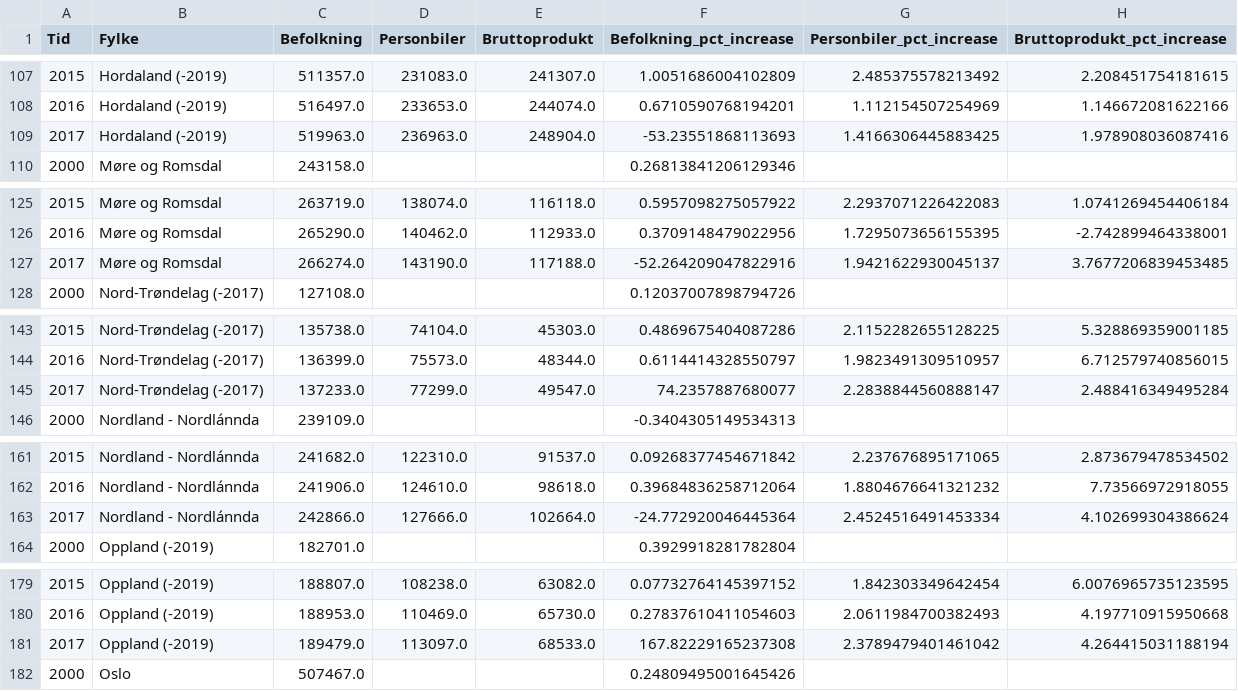
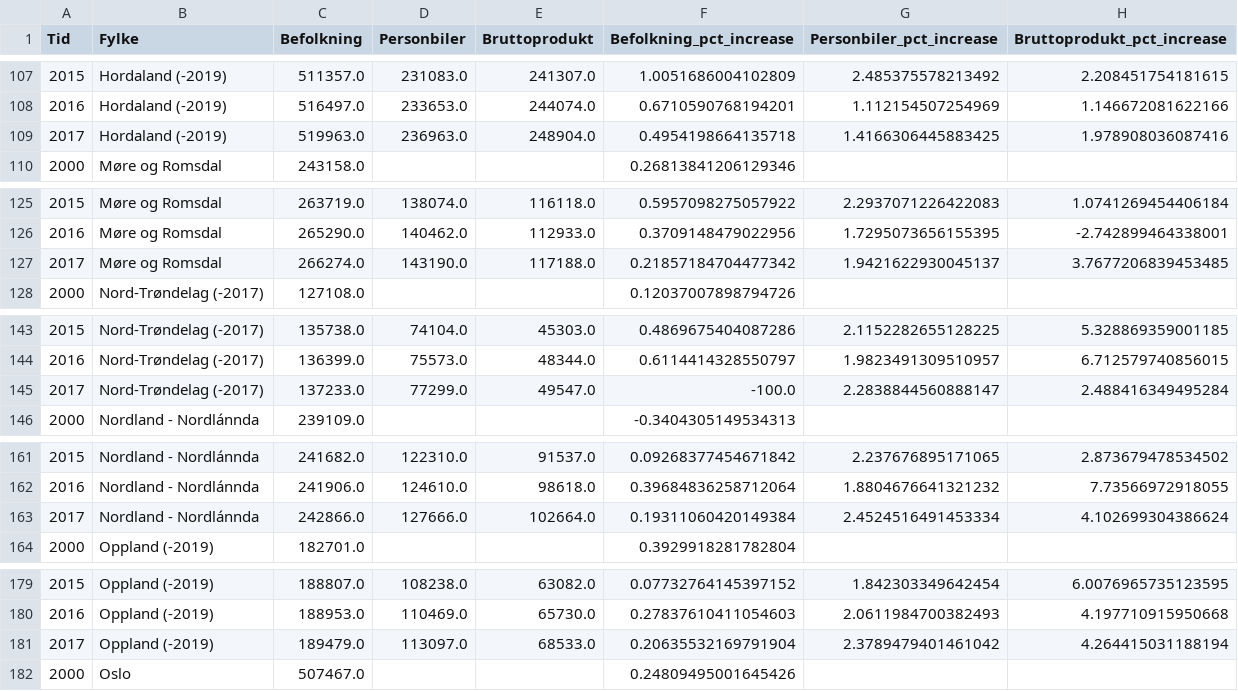
Before and after one commit to JohanWidding/Analyse-av-regional-transportutvikling, a CSV file: data_fetching/ssb/summary_data.csv, drawn as a sheet; only a part is shown, gaps mark what is left out; the diff covers the shown part only.

```diff
--- a/data_fetching/ssb/summary_data.csv
+++ b/data_fetching/ssb/summary_data.csv
@@ -108,3 +108,3 @@ Tid,Fylke,Befolkning,Personbiler,Bruttoprodukt,Befolkning_pct_increase,Personbil
 2016,Hordaland (-2019),516497.0,233653.0,244074.0,0.6710590768194201,1.112154507254969,1.146672081622166
-2017,Hordaland (-2019),519963.0,236963.0,248904.0,-53.23551868113693,1.4166306445883425,1.978908036087416
+2017,Hordaland (-2019),519963.0,236963.0,248904.0,0.4954198664135718,1.4166306445883425,1.978908036087416
 2000,Møre og Romsdal,243158.0,,,0.26813841206129346,,
@@ -126,3 +126,3 @@ Tid,Fylke,Befolkning,Personbiler,Bruttoprodukt,Befolkning_pct_increase,Personbil
 2016,Møre og Romsdal,265290.0,140462.0,112933.0,0.3709148479022956,1.7295073656155395,-2.742899464338001
-2017,Møre og Romsdal,266274.0,143190.0,117188.0,-52.264209047822916,1.9421622930045137,3.7677206839453485
+2017,Møre og Romsdal,266274.0,143190.0,117188.0,0.21857184704477342,1.9421622930045137,3.7677206839453485
 2000,Nord-Trøndelag (-2017),127108.0,,,0.12037007898794726,,
@@ -144,3 +144,3 @@ Tid,Fylke,Befolkning,Personbiler,Bruttoprodukt,Befolkning_pct_increase,Personbil
 2016,Nord-Trøndelag (-2017),136399.0,75573.0,48344.0,0.6114414328550797,1.9823491309510957,6.712579740856015
-2017,Nord-Trøndelag (-2017),137233.0,77299.0,49547.0,74.2357887680077,2.2838844560888147,2.488416349495284
+2017,Nord-Trøndelag (-2017),137233.0,77299.0,49547.0,-100.0,2.2838844560888147,2.488416349495284
 2000,Nordland - Nordlánnda,239109.0,,,-0.3404305149534313,,
@@ -162,3 +162,3 @@ Tid,Fylke,Befolkning,Personbiler,Bruttoprodukt,Befolkning_pct_increase,Personbil
 2016,Nordland - Nordlánnda,241906.0,124610.0,98618.0,0.39684836258712064,1.8804676641321232,7.73566972918055
-2017,Nordland - Nordlánnda,242866.0,127666.0,102664.0,-24.772920046445364,2.4524516491453334,4.102699304386624
+2017,Nordland - Nordlánnda,242866.0,127666.0,102664.0,0.19311060420149384,2.4524516491453334,4.102699304386624
 2000,Oppland (-2019),182701.0,,,0.3929918281782804,,
@@ -180,3 +180,3 @@ Tid,Fylke,Befolkning,Personbiler,Bruttoprodukt,Befolkning_pct_increase,Personbil
 2016,Oppland (-2019),188953.0,110469.0,65730.0,0.27837610411054603,2.0611984700382493,4.197710915950668
-2017,Oppland (-2019),189479.0,113097.0,68533.0,167.82229165237308,2.3789479401461042,4.264415031188194
+2017,Oppland (-2019),189479.0,113097.0,68533.0,0.20635532169791904,2.3789479401461042,4.264415031188194
 2000,Oslo,507467.0,,,0.24809495001645426,,
```
Also changed, not shown: 14 edited cells elsewhere in this file, data.csv, 5 other files.
